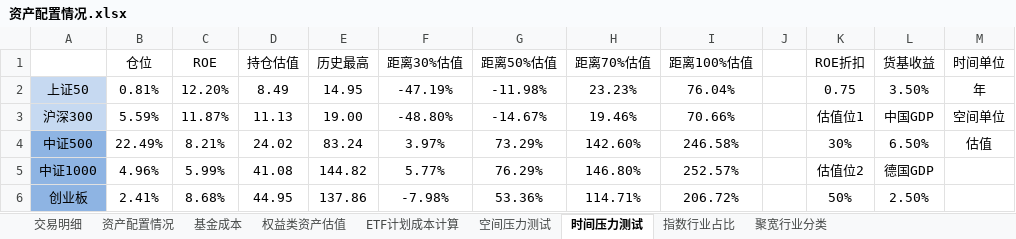
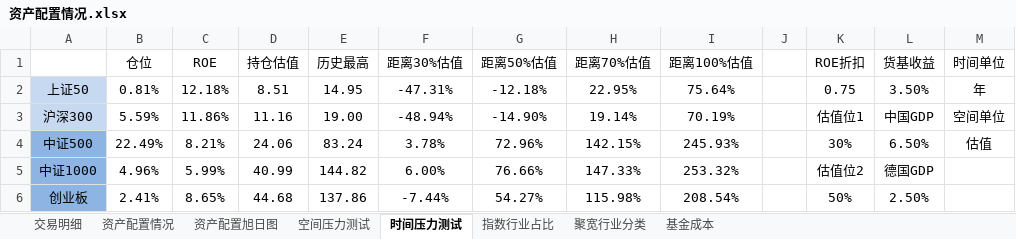
Before and after one commit to klq26/finance-data, an Excel workbook: Portfolio/资产配置情况.xlsx, sheet 时间压力测试, drawn as a sheet; only a part is shown; values as stored, in another font and other column widths than the file's, no borders; conditional formats not drawn; the diff covers the shown part only; the diff names each change by its address in the sheet, - before the commit and + after, or states it on an @@ line.

```diff
--- a/Portfolio/资产配置情况.xlsx (sheet 时间压力测试)
+++ b/Portfolio/资产配置情况.xlsx (sheet 时间压力测试)
-sheet tab: 权益类资产估值
-sheet tab: ETF计划成本计算
+sheet tab: 资产配置旭日图
@@ sheet tab order changed: 交易明细 | 资产配置情况 | 资产配置旭日图 | 空间压力测试 | 时间压力测试 | 指数行业占比 | 聚宽行业分类 | 基金成本 @@
-C2 (ROE): 12.20%
+C2 (ROE): 12.18%
-D2 (持仓估值): 8.49
+D2 (持仓估值): 8.51
-F2 (距离30%估值): -47.19%
+F2 (距离30%估值): -47.31%
-G2 (距离50%估值): -11.98%
+G2 (距离50%估值): -12.18%
-H2 (距离70%估值): 23.23%
+H2 (距离70%估值): 22.95%
-I2 (距离100%估值): 76.04%
+I2 (距离100%估值): 75.64%
-C3 (ROE): 11.87%
+C3 (ROE): 11.86%
-D3 (持仓估值): 11.13
+D3 (持仓估值): 11.16
-F3 (距离30%估值): -48.80%
+F3 (距离30%估值): -48.94%
-G3 (距离50%估值): -14.67%
+G3 (距离50%估值): -14.90%
-H3 (距离70%估值): 19.46%
+H3 (距离70%估值): 19.14%
-I3 (距离100%估值): 70.66%
+I3 (距离100%估值): 70.19%
-D4 (持仓估值): 24.02
+D4 (持仓估值): 24.06
-F4 (距离30%估值): 3.97%
+F4 (距离30%估值): 3.78%
-G4 (距离50%估值): 73.29%
+G4 (距离50%估值): 72.96%
-H4 (距离70%估值): 142.60%
+H4 (距离70%估值): 142.15%
-I4 (距离100%估值): 246.58%
+I4 (距离100%估值): 245.93%
-D5 (持仓估值): 41.08
+D5 (持仓估值): 40.99
-F5 (距离30%估值): 5.77%
+F5 (距离30%估值): 6.00%
-G5 (距离50%估值): 76.29%
+G5 (距离50%估值): 76.66%
-H5 (距离70%估值): 146.80%
+H5 (距离70%估值): 147.33%
-I5 (距离100%估值): 252.57%
+I5 (距离100%估值): 253.32%
-C6 (ROE): 8.68%
+C6 (ROE): 8.65%
-D6 (持仓估值): 44.95
+D6 (持仓估值): 44.68
-F6 (距离30%估值): -7.98%
+F6 (距离30%估值): -7.44%
-G6 (距离50%估值): 53.36%
+G6 (距离50%估值): 54.27%
-H6 (距离70%估值): 114.71%
+H6 (距离70%估值): 115.98%
-I6 (距离100%估值): 206.72%
+I6 (距离100%估值): 208.54%
```
Also changed, not shown: 32 added rows, 32 removed rows, 167 edited cells and cell formats elsewhere in this sheet, sheet 资产配置情况, sheet 交易明细, sheet 指数行业占比, formulas that keep their value, charts or pictures, 1 other file.
